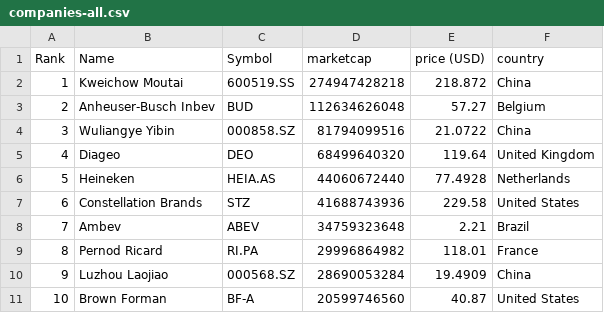
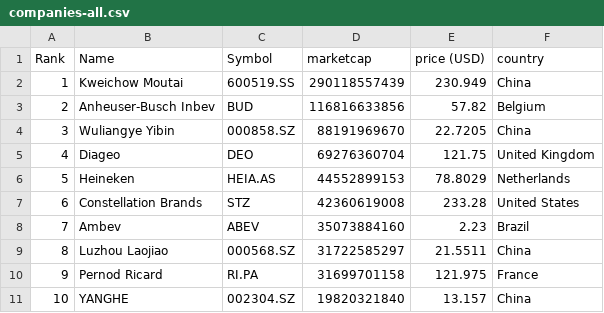
Before and after one commit to Andyflow28/merida-june-6-2024, a CSV file: companies-all.csv, drawn as a sheet; only a part is shown; the diff covers the shown part only.

```diff
--- a/companies-all.csv
+++ b/companies-all.csv
@@ -1,11 +1,11 @@
 "Rank","Name","Symbol","marketcap","price (USD)","country"
-"1","Kweichow Moutai","600519.SS","274947428218","218.872","China"
-"2","Anheuser-Busch Inbev","BUD","112634626048","57.27","Belgium"
-"3","Wuliangye Yibin","000858.SZ","81794099516","21.0722","China"
-"4","Diageo","DEO","68499640320","119.64","United Kingdom"
-"5","Heineken","HEIA.AS","44060672440","77.4928","Netherlands"
-"6","Constellation Brands","STZ","41688743936","229.58","United States"
-"7","Ambev","ABEV","34759323648","2.21","Brazil"
-"8","Pernod Ricard","RI.PA","29996864982","118.01","France"
-"9","Luzhou Laojiao","000568.SZ","28690053284","19.4909","China"
-"10","Brown Forman","BF-A","20599746560","40.87","United States"
+"1","Kweichow Moutai","600519.SS","290118557439","230.949","China"
+"2","Anheuser-Busch Inbev","BUD","116816633856","57.82","Belgium"
+"3","Wuliangye Yibin","000858.SZ","88191969670","22.7205","China"
+"4","Diageo","DEO","69276360704","121.75","United Kingdom"
+"5","Heineken","HEIA.AS","44552899153","78.8029","Netherlands"
+"6","Constellation Brands","STZ","42360619008","233.28","United States"
+"7","Ambev","ABEV","35073884160","2.23","Brazil"
+"8","Luzhou Laojiao","000568.SZ","31722585297","21.5511","China"
+"9","Pernod Ricard","RI.PA","31699701158","121.975","France"
+"10","YANGHE","002304.SZ","19820321840","13.157","China"
```
Also changed, not shown: 143 edited cells elsewhere in this file, companies_france.csv, companies_germany.csv, 1 other file.
